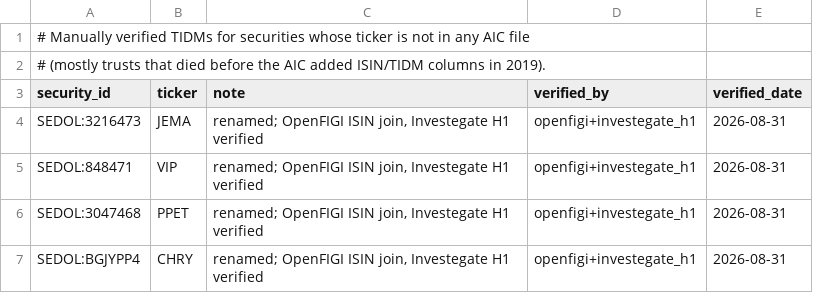
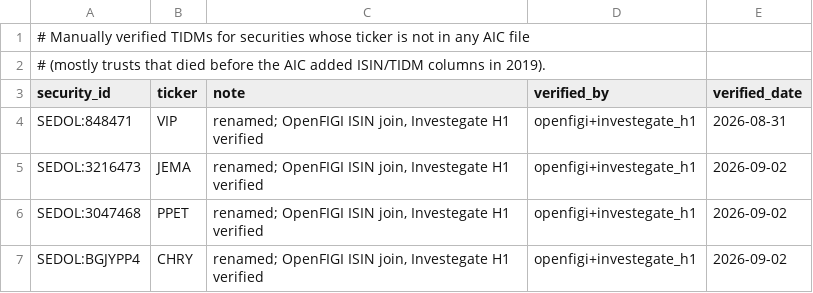
Before and after one commit to hdcapital/cef-research, a CSV file: config/investegate_tickers.csv, drawn as a sheet.

```diff
--- a/config/investegate_tickers.csv
+++ b/config/investegate_tickers.csv
@@ -3,5 +3,5 @@
 security_id,ticker,note,verified_by,verified_date
-SEDOL:3216473,JEMA,"renamed; OpenFIGI ISIN join, Investegate H1 verified",openfigi+investegate_h1,2026-08-31
 SEDOL:848471,VIP,"renamed; OpenFIGI ISIN join, Investegate H1 verified",openfigi+investegate_h1,2026-08-31
-SEDOL:3047468,PPET,"renamed; OpenFIGI ISIN join, Investegate H1 verified",openfigi+investegate_h1,2026-08-31
-SEDOL:BGJYPP4,CHRY,"renamed; OpenFIGI ISIN join, Investegate H1 verified",openfigi+investegate_h1,2026-08-31
+SEDOL:3216473,JEMA,"renamed; OpenFIGI ISIN join, Investegate H1 verified",openfigi+investegate_h1,2026-09-02
+SEDOL:3047468,PPET,"renamed; OpenFIGI ISIN join, Investegate H1 verified",openfigi+investegate_h1,2026-09-02
+SEDOL:BGJYPP4,CHRY,"renamed; OpenFIGI ISIN join, Investegate H1 verified",openfigi+investegate_h1,2026-09-02
```
Also changed, not shown: outputs/uk_ticker_reresolution.csv.
